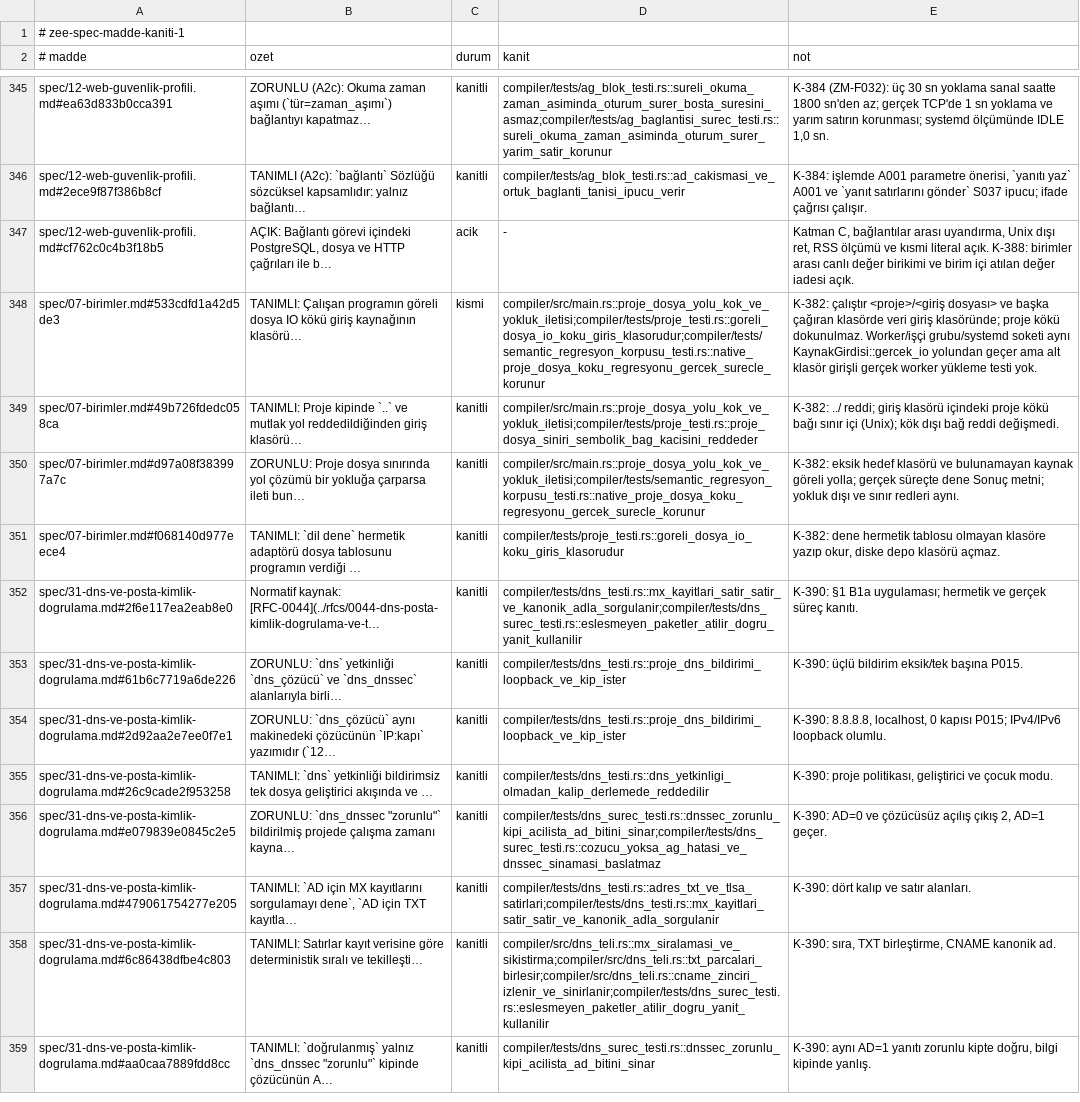
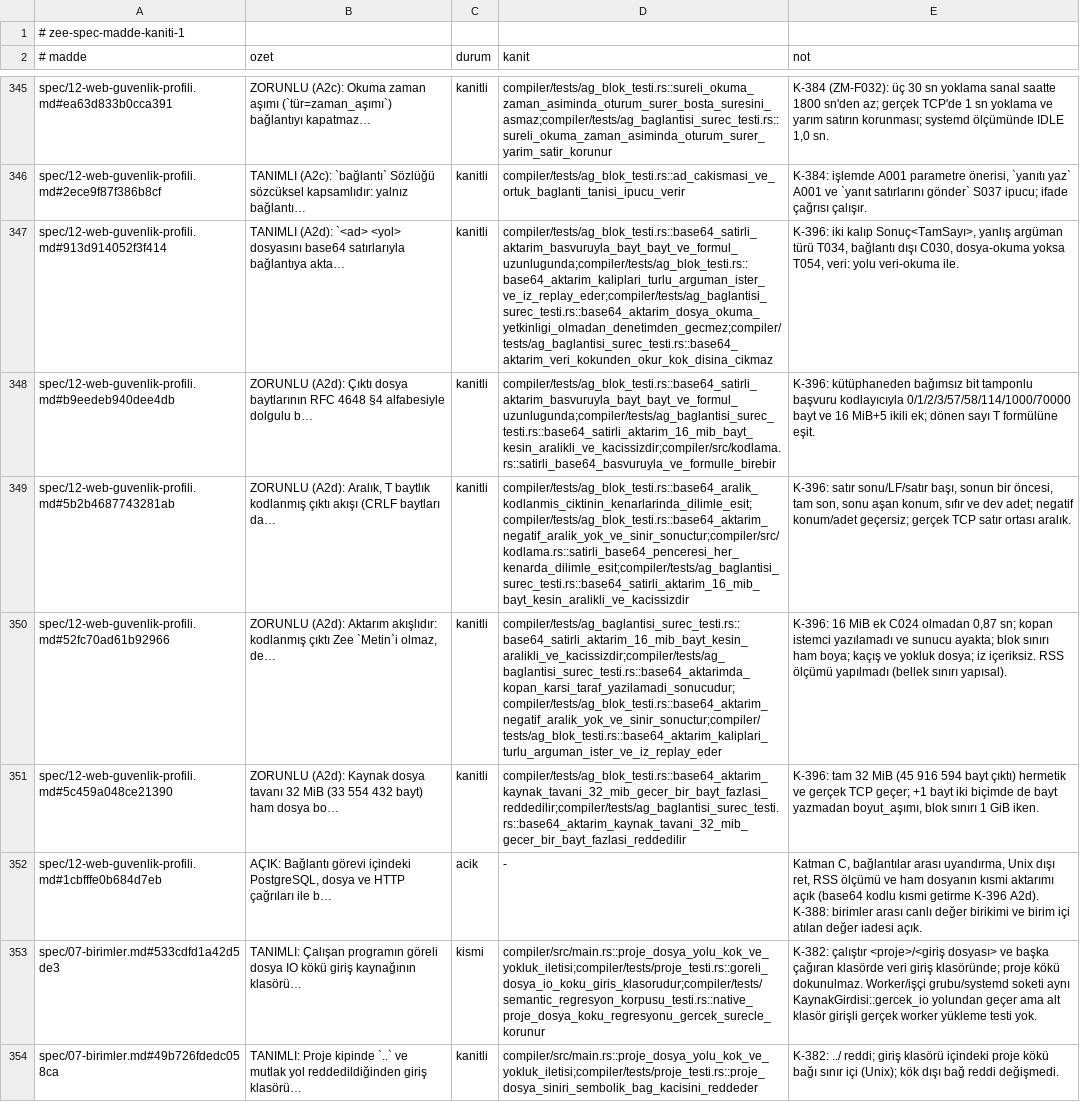
Before and after one commit to merbay-erp/zee, a TSV file: docs/spec-madde-kaniti-v1.tsv, drawn as a sheet; only a part is shown, gaps mark what is left out; the shorter side is filled out with more unchanged rows; addresses are those after the commit; the diff names each change by its address in the sheet, - before the commit and + after, or states it on an @@ line.

```diff
--- a/docs/spec-madde-kaniti-v1.tsv
+++ b/docs/spec-madde-kaniti-v1.tsv
+row 347: spec/12-web-guvenlik-profili.md#913d914052f3f414 | TANIMLI (A2d): `<ad> <yol> dosyasını base64 satırlarıyla bağlantıya akta… | kanitli | compiler/tests/ag_blok_testi.rs::base64_satirli_aktarim_basvuruyla_bayt_bayt_ve_formul_uzunlugunda;compiler/tests/ag_blok_testi.rs::base64_aktarim_kaliplari_turlu_arguman_ister_ve_iz_replay_eder;compiler/tests/ag_baglantisi_surec_testi.rs::base64_aktarim_dosya_okuma_yetkinligi_olmadan_denetimden_gecmez;compiler/tests/ag_baglantisi_surec_testi.rs::base64_aktarim_veri_kokunden_okur_kok_disina_cikmaz | K-396: iki kalıp Sonuç<TamSayı>, yanlış argüman türü T034, bağlantı dışı C030, dosya-okuma yoksa T054, veri: yolu veri-okuma ile.
+row 348: spec/12-web-guvenlik-profili.md#b9eedeb940dee4db | ZORUNLU (A2d): Çıktı dosya baytlarının RFC 4648 §4 alfabesiyle dolgulu b… | kanitli | compiler/tests/ag_blok_testi.rs::base64_satirli_aktarim_basvuruyla_bayt_bayt_ve_formul_uzunlugunda;compiler/tests/ag_baglantisi_surec_testi.rs::base64_satirli_aktarim_16_mib_bayt_kesin_aralikli_ve_kacissizdir;compiler/src/kodlama.rs::satirli_base64_basvuruyla_ve_formulle_birebir | K-396: kütüphaneden bağımsız bit tamponlu başvuru kodlayıcıyla 0/1/2/3/57/58/114/1000/70000 bayt ve 16 MiB+5 ikili ek; dönen sayı T formülüne eşit.
+row 349: spec/12-web-guvenlik-profili.md#5b2b4687743281ab | ZORUNLU (A2d): Aralık, T baytlık kodlanmış çıktı akışı (CRLF baytları da… | kanitli | compiler/tests/ag_blok_testi.rs::base64_aralik_kodlanmis_ciktinin_kenarlarinda_dilimle_esit;compiler/tests/ag_blok_testi.rs::base64_aktarim_negatif_aralik_yok_ve_sinir_sonuctur;compiler/src/kodlama.rs::satirli_base64_penceresi_her_kenarda_dilimle_esit;compiler/tests/ag_baglantisi_surec_testi.rs::base64_satirli_aktarim_16_mib_bayt_kesin_aralikli_ve_kacissizdir | K-396: satır sonu/LF/satır başı, sonun bir öncesi, tam son, sonu aşan konum, sıfır ve dev adet; negatif konum/adet geçersiz; gerçek TCP satır ortası aralık.
+row 350: spec/12-web-guvenlik-profili.md#52fc70ad61b92966 | ZORUNLU (A2d): Aktarım akışlıdır: kodlanmış çıktı Zee `Metin`i olmaz, de… | kanitli | compiler/tests/ag_baglantisi_surec_testi.rs::base64_satirli_aktarim_16_mib_bayt_kesin_aralikli_ve_kacissizdir;compiler/tests/ag_baglantisi_surec_testi.rs::base64_aktarimda_kopan_karsi_taraf_yazilamadi_sonucudur;compiler/tests/ag_blok_testi.rs::base64_aktarim_negatif_aralik_yok_ve_sinir_sonuctur;compiler/tests/ag_blok_testi.rs::base64_aktarim_kaliplari_turlu_arguman_ister_ve_iz_replay_eder | K-396: 16 MiB ek C024 olmadan 0,87 sn; kopan istemci yazılamadı ve sunucu ayakta; blok sınırı ham boya; kaçış ve yokluk dosya; iz içeriksiz. RSS ölçümü yapılmadı (bellek sınırı yapısal).
+row 351: spec/12-web-guvenlik-profili.md#5c459a048ce21390 | ZORUNLU (A2d): Kaynak dosya tavanı 32 MiB (33 554 432 bayt) ham dosya bo… | kanitli | compiler/tests/ag_blok_testi.rs::base64_aktarim_kaynak_tavani_32_mib_gecer_bir_bayt_fazlasi_reddedilir;compiler/tests/ag_baglantisi_surec_testi.rs::base64_aktarim_kaynak_tavani_32_mib_gecer_bir_bayt_fazlasi_reddedilir | K-396: tam 32 MiB (45 916 594 bayt çıktı) hermetik ve gerçek TCP geçer; +1 bayt iki biçimde de bayt yazmadan boyut_aşımı, blok sınırı 1 GiB iken.
-A352 (# madde): spec/12-web-guvenlik-profili.md#cf762c0c4b3f18b5
+A352 (# madde): spec/12-web-guvenlik-profili.md#1cbfffe0b684d7eb
-E352 (not): …ölçümü ve kısmi literal açık. K-388: birimler…
+E352 (not): …ölçümü ve ham dosyanın kısmi aktarımı açık (base64 kodlu kısmi getirme K-396 A2d). K-388: birimler…
```
Also changed, not shown: docs/guvenlik-bulgulari-v1.tsv, docs/kanit-haritasi-v1.tsv, 42 other files.
